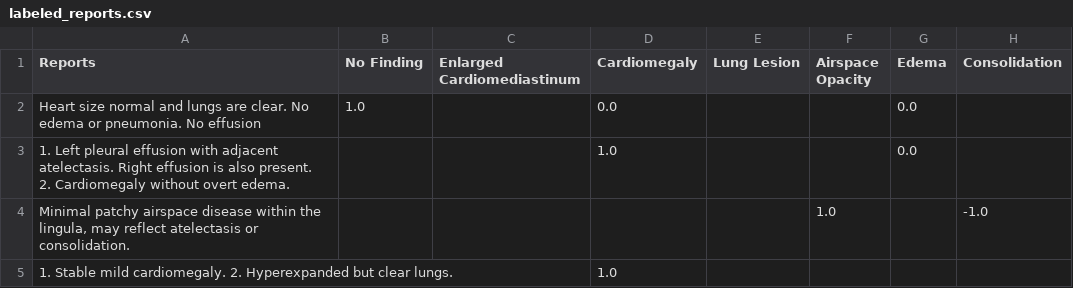
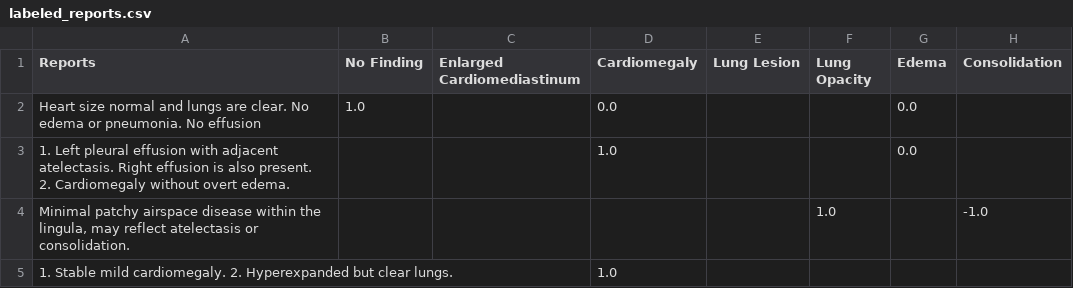
Before and after one commit to stanfordmlgroup/chexpert-labeler, a CSV file: labeled_reports.csv, drawn as a sheet; only a part is shown; the diff names each change by its address in the sheet, - before the commit and + after, or states it on an @@ line.

Commit message:
Airspace->Lung for consistency with paper.

```diff
--- a/labeled_reports.csv
+++ b/labeled_reports.csv
-F1: Airspace Opacity
+F1: Lung Opacity
```
Also changed, not shown: 2 other files.
